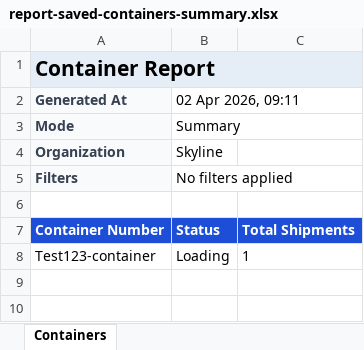
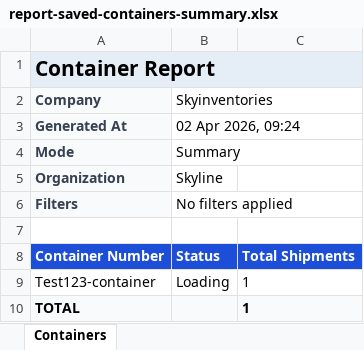
Before and after one commit to Ohanronnie/skyline-app-backend, an Excel workbook: report-saved-containers-summary.xlsx, sheet Containers, drawn as a sheet; values as stored, in another font and other column widths than the file's, no borders; addresses are those after the commit; the diff names each change by its address in the sheet, - before the commit and + after, or states it on an @@ line.

```diff
--- a/report-saved-containers-summary.xlsx (sheet Containers)
+++ b/report-saved-containers-summary.xlsx (sheet Containers)
+row 2: Company | Skyinventories
-B3: 02 Apr 2026, 09:11
+B3: 02 Apr 2026, 09:24
+row 10: TOTAL |  | 1
```
Also changed, not shown: report-saved-containers.xlsx, report-saved-customers-summary.xlsx, 5 other files.
